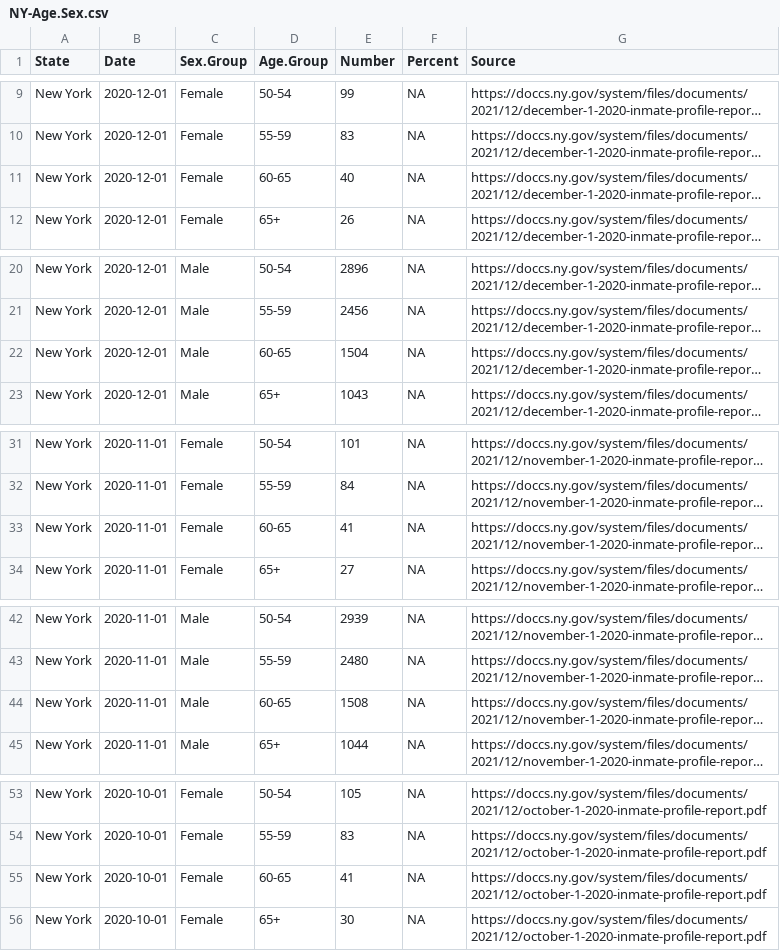
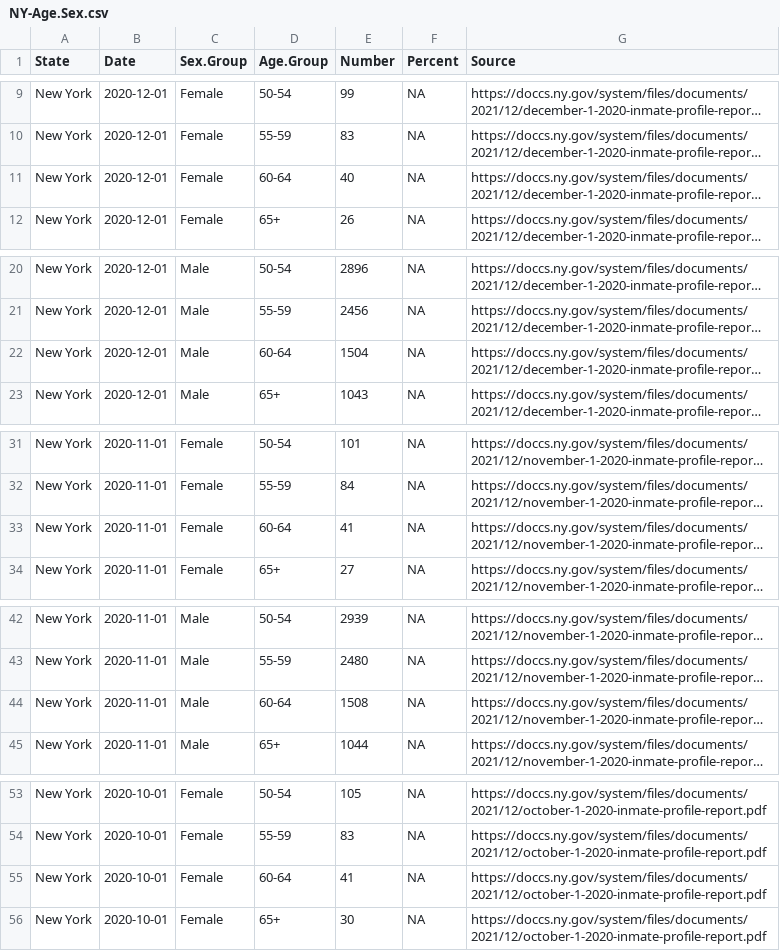
Before and after one commit to uclalawcovid19behindbars/custodial_mortality_project, a CSV file: Data/Raw/Demographics/Combined/NY-Age.Sex.csv, drawn as a sheet; only a part is shown, gaps mark what is left out; long unchanged cells end in …; the diff covers the shown part only; the diff names each change by its address in the sheet, - before the commit and + after, or states it on an @@ line.

Commit message:
update NY demographics

```diff
--- a/Data/Raw/Demographics/Combined/NY-Age.Sex.csv
+++ b/Data/Raw/Demographics/Combined/NY-Age.Sex.csv
-D11 (Age.Group): 60-65
+D11 (Age.Group): 60-64
-D22 (Age.Group): 60-65
+D22 (Age.Group): 60-64
-D33 (Age.Group): 60-65
+D33 (Age.Group): 60-64
-D44 (Age.Group): 60-65
+D44 (Age.Group): 60-64
-D55 (Age.Group): 60-65
+D55 (Age.Group): 60-64
```
Also changed, not shown: 43 edited cells elsewhere in this file.
